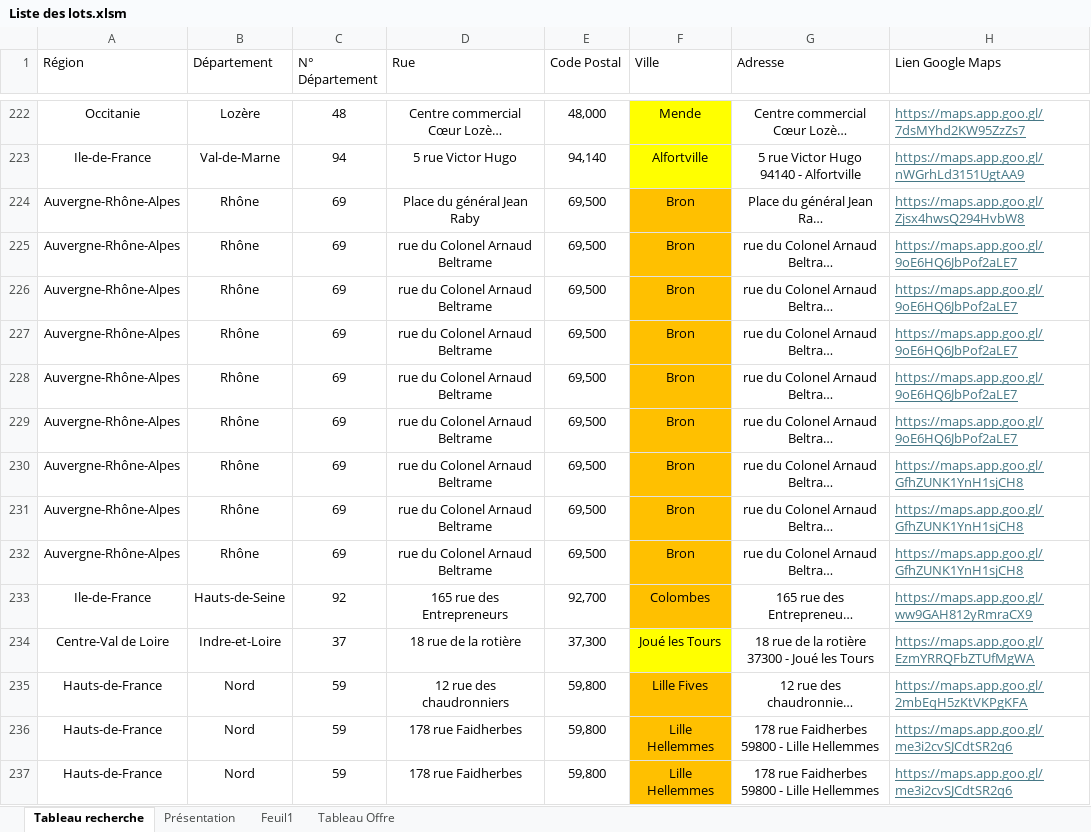
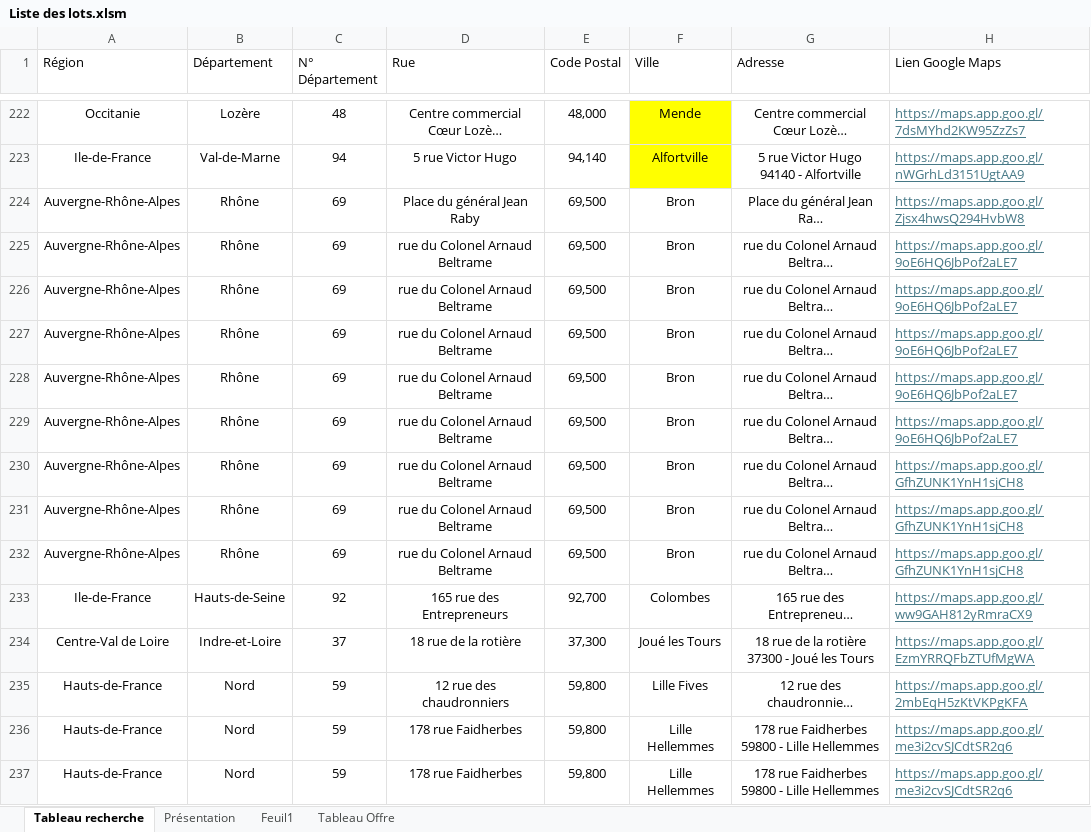
Before and after one commit to guillaume-smbg/SMBG-Carte-Interactive, an Excel workbook: Liste des lots.xlsm, sheet Tableau recherche, drawn as a sheet; only a part is shown, gaps mark what is left out; long unchanged cells end in …; values as stored, in another font and other column widths than the file's, no borders; table styles not drawn; the diff covers the shown part only; the diff names each change by its address in the sheet, - before the commit and + after, or states it on an @@ line.

```diff
--- a/Liste des lots.xlsm (sheet Tableau recherche)
+++ b/Liste des lots.xlsm (sheet Tableau recherche)
-F224:F233 fill: #FFC000
+F224:F233 fill: none
-F234 fill: #FFFF00
+F234 fill: none
-F235:F237 fill: #FFC000
+F235:F237 fill: none
```
Also changed, not shown: 1 added row, 1 removed row, 32 edited cells and cell formats elsewhere in this sheet, formulas that keep their value.
